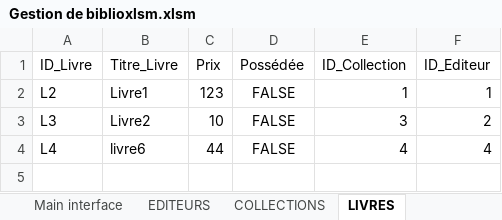
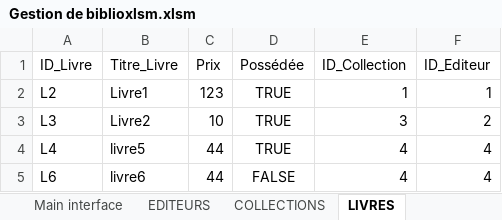
Before and after one commit to AmineMahdioui/biblioth-que-VBA, an Excel workbook: Gestion de biblioxlsm.xlsm, sheet LIVRES, drawn as a sheet; values as stored, in another font and other column widths than the file's, no borders; the diff names each change by its address in the sheet, - before the commit and + after, or states it on an @@ line.

Commit message:
Updated xlsm
TO DO (except fixing some additionnal bugs in Commande):
-Modifier tous les codes utilisant id editeur et id collection pour les remplacer par les noms
-A l'ajout d'un éditeur ou d'un livre possédé, vérifier que le livre ou l'éditeur existe déjà
-Verifier que suppression efface tous les livres référencés et possédés de l'éditeur
-Modifier Ajout Point livraison pour sélectionner DANS UNE LISTE DEROULANTE le jour de dispo du point de livraison
-Changer tous les commentaires en français en anglais et rendre les noms des fonctions plus compréhensibles

```diff
--- a/Gestion de biblioxlsm.xlsm (sheet LIVRES)
+++ b/Gestion de biblioxlsm.xlsm (sheet LIVRES)
-D2:D4 (Possédée): FALSE
+D2:D4 (Possédée): TRUE
-B4 (Titre_Livre): livre6
+B4 (Titre_Livre): livre5
+row 5: L6 | livre6 | 44 | FALSE | 4 | 4
```
Also changed, not shown: sheet POINTS DE LIVRAISON, other sheet tabs.
